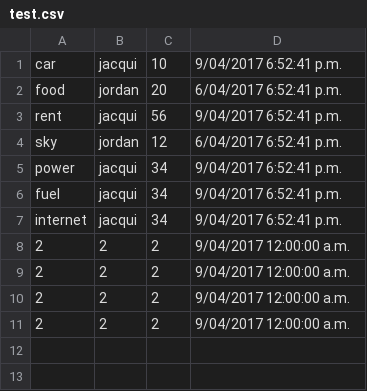
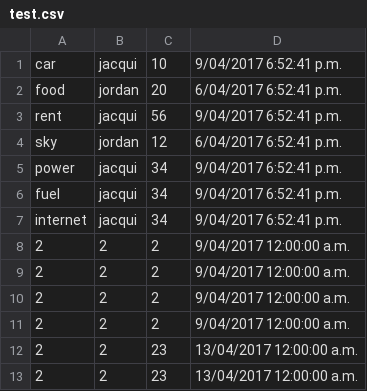
Before and after one commit to JordanTechy/BillManagmentSystem, a CSV file: test.csv, drawn as a sheet.

```diff
--- a/test.csv
+++ b/test.csv
@@ -11 +11,3 @@ internet,jacqui,34,9/04/2017 6:52:41 p.m.
 2,2,2,9/04/2017 12:00:00 a.m.
+2,2,23,13/04/2017 12:00:00 a.m.
+2,2,23,13/04/2017 12:00:00 a.m.
```
Also changed, not shown: 5 other files.
